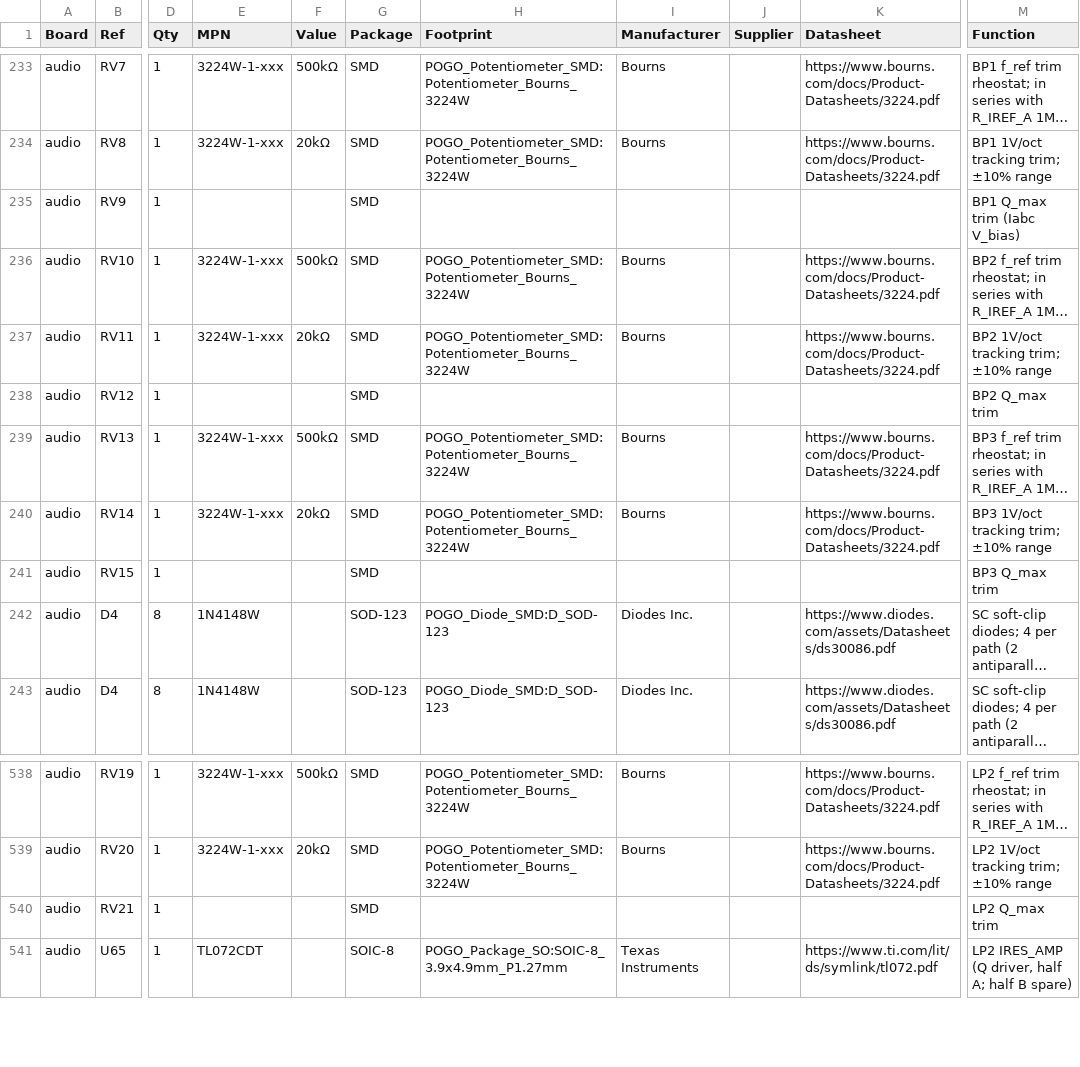
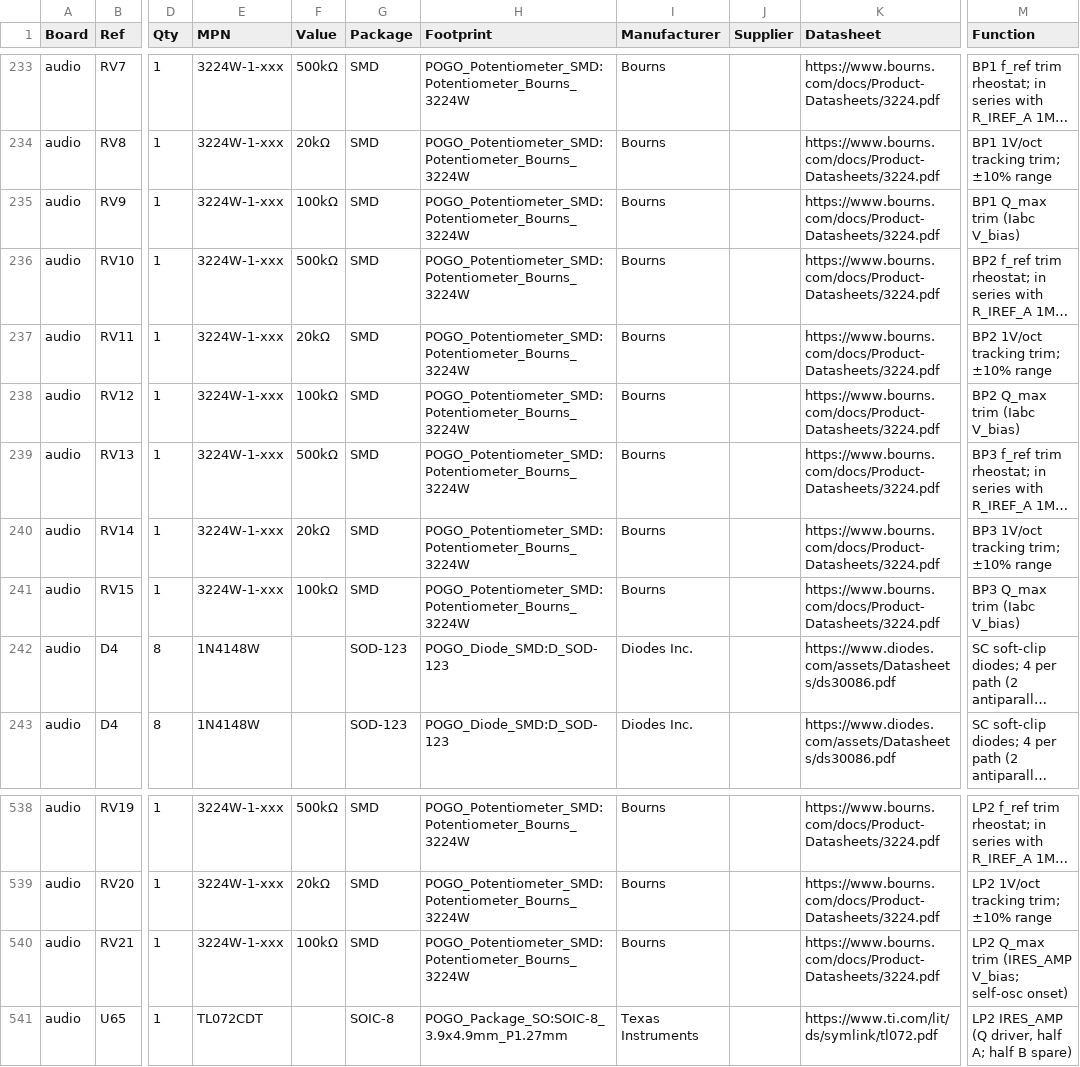
Before and after one commit to jeffmhopkins/POGO, a CSV file: docs/pogo-bom.csv, drawn as a sheet; only a part is shown, gaps mark what is left out; long unchanged cells end in …; the diff names each change by its address in the sheet, - before the commit and + after, or states it on an @@ line.

```diff
--- a/docs/pogo-bom.csv
+++ b/docs/pogo-bom.csv
-E235 (MPN): (empty)
+E235 (MPN): 3224W-1-xxx
-F235 (Value): (empty)
+F235 (Value): 100kΩ
-H235 (Footprint): (empty)
+H235 (Footprint): POGO_Potentiometer_SMD:Potentiometer_Bourns_3224W
-I235 (Manufacturer): (empty)
+I235 (Manufacturer): Bourns
-K235 (Datasheet): (empty)
+K235 (Datasheet): https://www.bourns.com/docs/Product-Datasheets/3224.pdf
-E238 (MPN): (empty)
+E238 (MPN): 3224W-1-xxx
-F238 (Value): (empty)
+F238 (Value): 100kΩ
-H238 (Footprint): (empty)
+H238 (Footprint): POGO_Potentiometer_SMD:Potentiometer_Bourns_3224W
-I238 (Manufacturer): (empty)
+I238 (Manufacturer): Bourns
-K238 (Datasheet): (empty)
+K238 (Datasheet): https://www.bourns.com/docs/Product-Datasheets/3224.pdf
-M238 (Function): BP2 Q_max trim
+M238 (Function): BP2 Q_max trim (Iabc V_bias)
-E241 (MPN): (empty)
+E241 (MPN): 3224W-1-xxx
-F241 (Value): (empty)
+F241 (Value): 100kΩ
-H241 (Footprint): (empty)
+H241 (Footprint): POGO_Potentiometer_SMD:Potentiometer_Bourns_3224W
-I241 (Manufacturer): (empty)
+I241 (Manufacturer): Bourns
-K241 (Datasheet): (empty)
+K241 (Datasheet): https://www.bourns.com/docs/Product-Datasheets/3224.pdf
-M241 (Function): BP3 Q_max trim
+M241 (Function): BP3 Q_max trim (Iabc V_bias)
-E540 (MPN): (empty)
+E540 (MPN): 3224W-1-xxx
-F540 (Value): (empty)
+F540 (Value): 100kΩ
-H540 (Footprint): (empty)
+H540 (Footprint): POGO_Potentiometer_SMD:Potentiometer_Bourns_3224W
-I540 (Manufacturer): (empty)
+I540 (Manufacturer): Bourns
-K540 (Datasheet): (empty)
+K540 (Datasheet): https://www.bourns.com/docs/Product-Datasheets/3224.pdf
-M540 (Function): LP2 Q_max trim
+M540 (Function): LP2 Q_max trim (IRES_AMP V_bias; self-osc onset)
```
Also changed, not shown: kicad/pogo-bom.csv, 22 other files.
